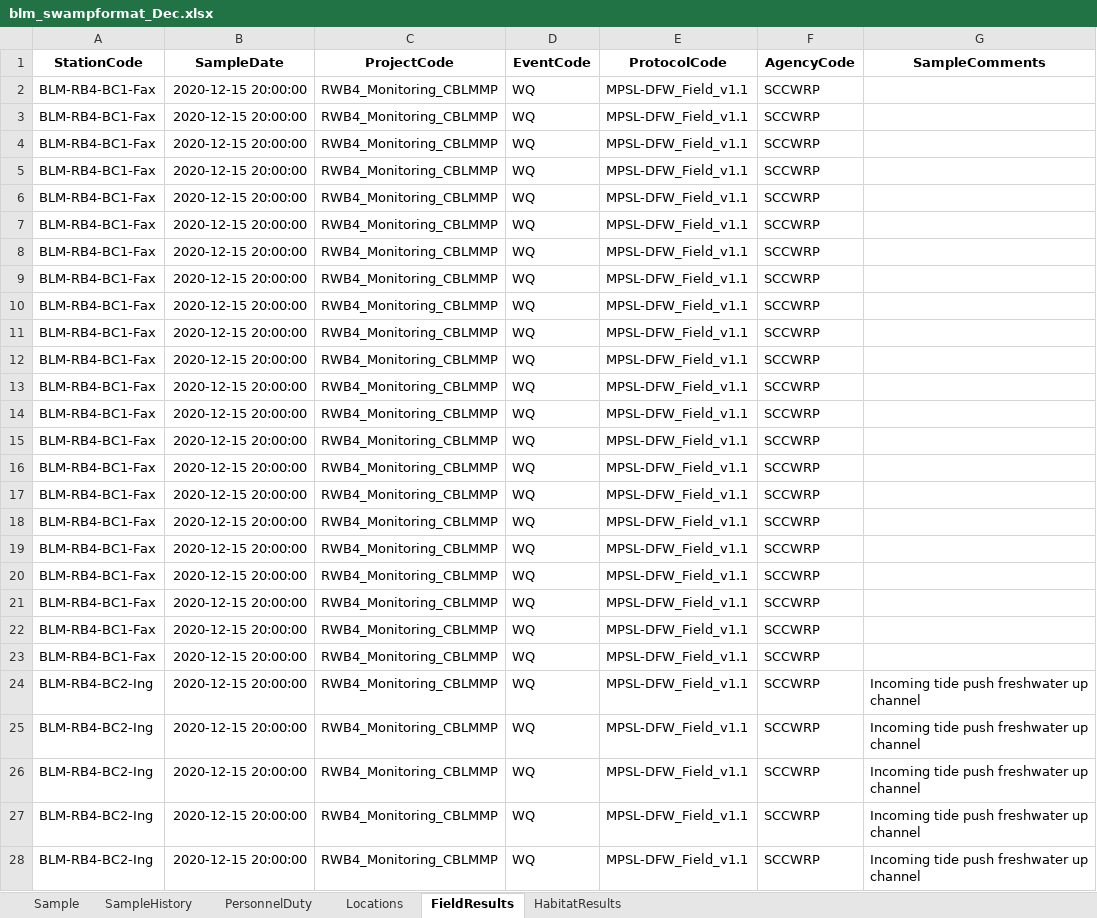
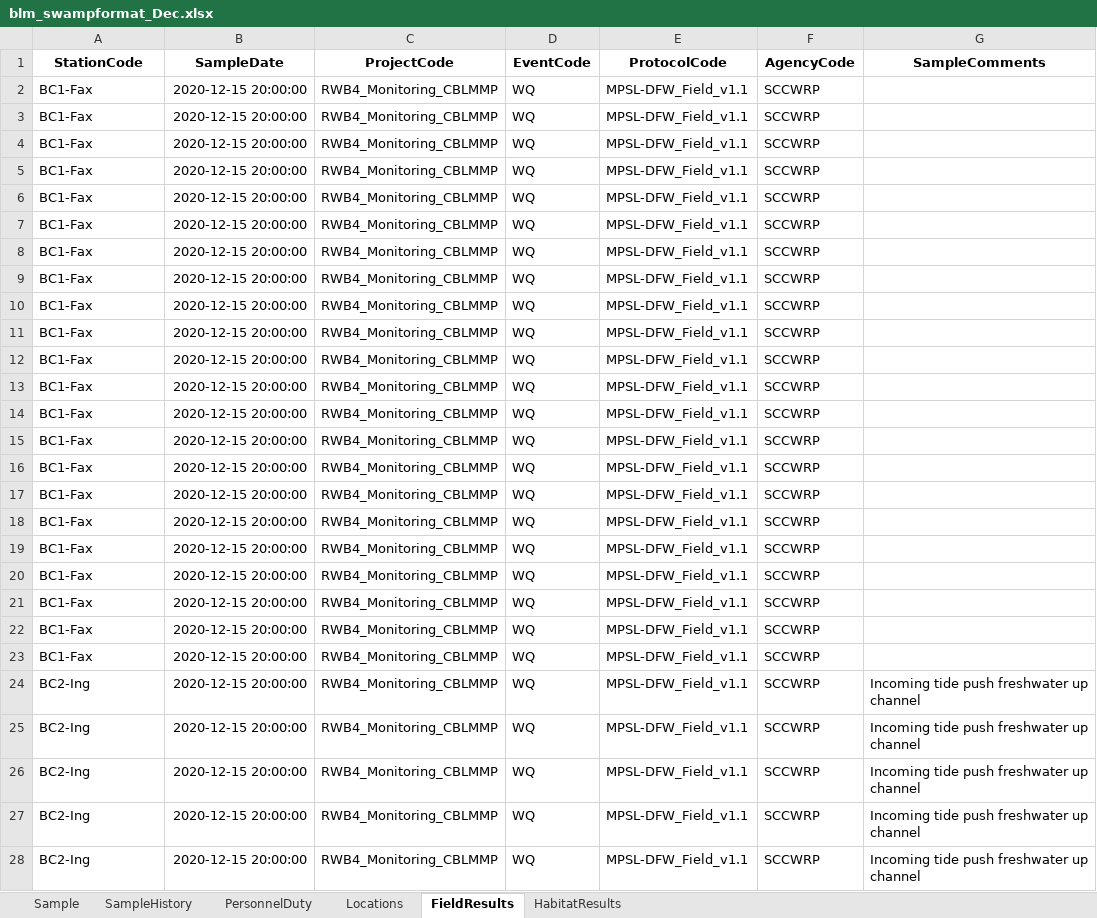
Before and after one commit to SCCWRP/BLM_data_reformatter, an Excel workbook: output/blm_swampformat_Dec.xlsx, sheet FieldResults, drawn as a sheet; only a part is shown; values as stored, in another font and other column widths than the file's, no borders; the diff covers the shown part only; the diff names each change by its address in the sheet, - before the commit and + after, or states it on an @@ line.

Commit message:
now it removes unnecessary junk from the stationid column

```diff
--- a/output/blm_swampformat_Dec.xlsx (sheet FieldResults)
+++ b/output/blm_swampformat_Dec.xlsx (sheet FieldResults)
-A2:A23 (StationCode): BLM-RB4-BC1-Fax
+A2:A23 (StationCode): BC1-Fax
-A24:A28 (StationCode): BLM-RB4-BC2-Ing
+A24:A28 (StationCode): BC2-Ing
```
Also changed, not shown: 121 edited cells elsewhere in this sheet, sheet HabitatResults, sheet PersonnelDuty, sheet Sample, sheet SampleHistory, sheet Locations, 2 other files.
